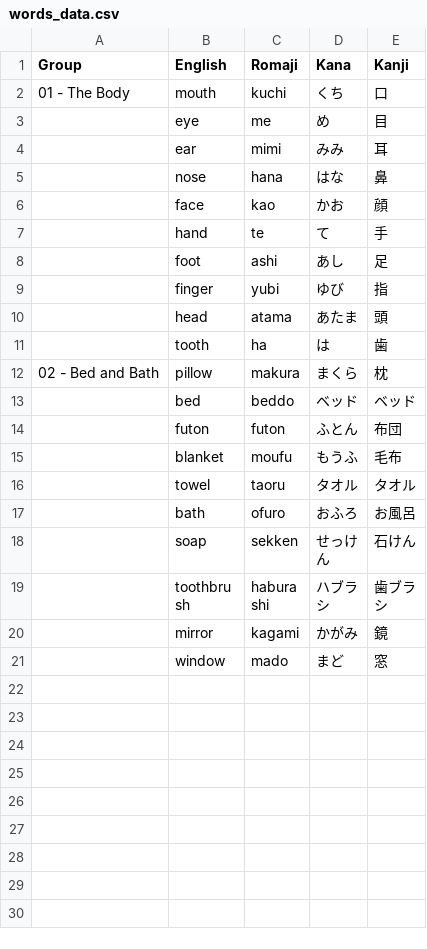
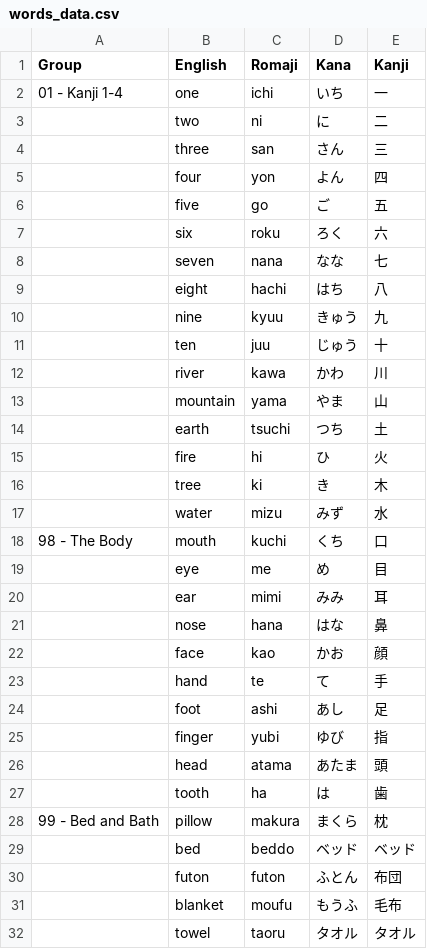
Before and after one commit to epizzigoni/japanese-quiz, a CSV file: words_data.csv, drawn as a sheet; only a part is shown; the shorter side is filled out with more unchanged rows.

Commit message:
add the first group of kanji

```diff
--- a/words_data.csv
+++ b/words_data.csv
@@ -1,3 +1,19 @@
 Group,English,Romaji,Kana,Kanji
-01 - The Body,mouth,kuchi,くち,口
+01 - Kanji 1-4,one,ichi,いち,一
+,two,ni,に,二
+,three,san,さん,三
+,four,yon,よん,四
+,five,go,ご,五
+,six,roku,ろく,六
+,seven,nana,なな,七
+,eight,hachi,はち,八
+,nine,kyuu,きゅう,九
+,ten,juu,じゅう,十
+,river,kawa,かわ,川
+,mountain,yama,やま,山
+,earth,tsuchi,つち,土
+,fire,hi,ひ,火
+,tree,ki,き,木
+,water,mizu,みず,水
+98 - The Body,mouth,kuchi,くち,口
 ,eye,me,め,目
@@ -11,3 +27,3 @@ Group,English,Romaji,Kana,Kanji
 ,tooth,ha,は,歯
-02 - Bed and Bath,pillow,makura,まくら,枕
+99 - Bed and Bath,pillow,makura,まくら,枕
 ,bed,beddo,ベッド,ベッド
```
Also changed, not shown: 1 other file.
